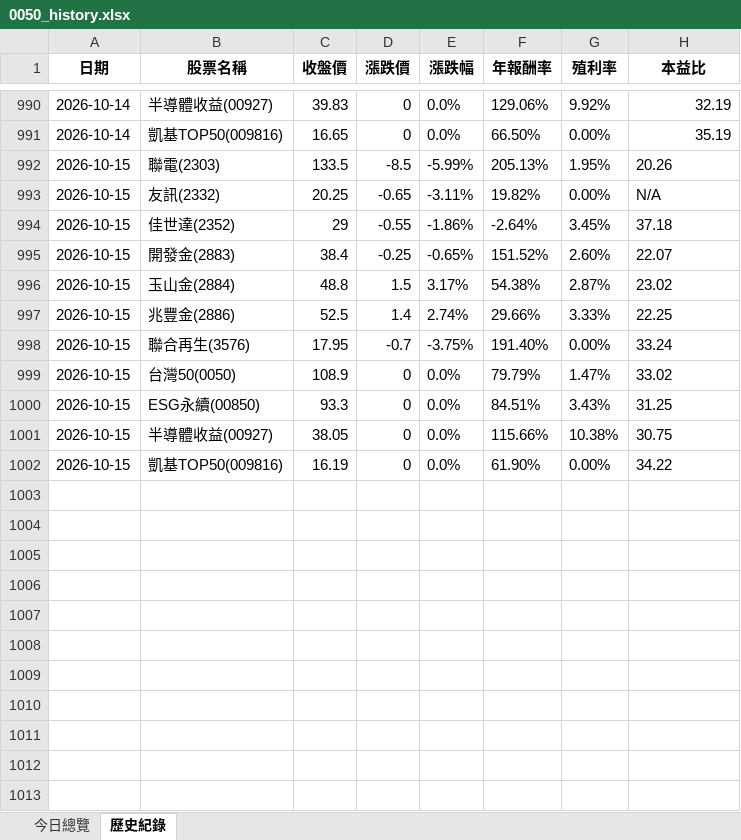
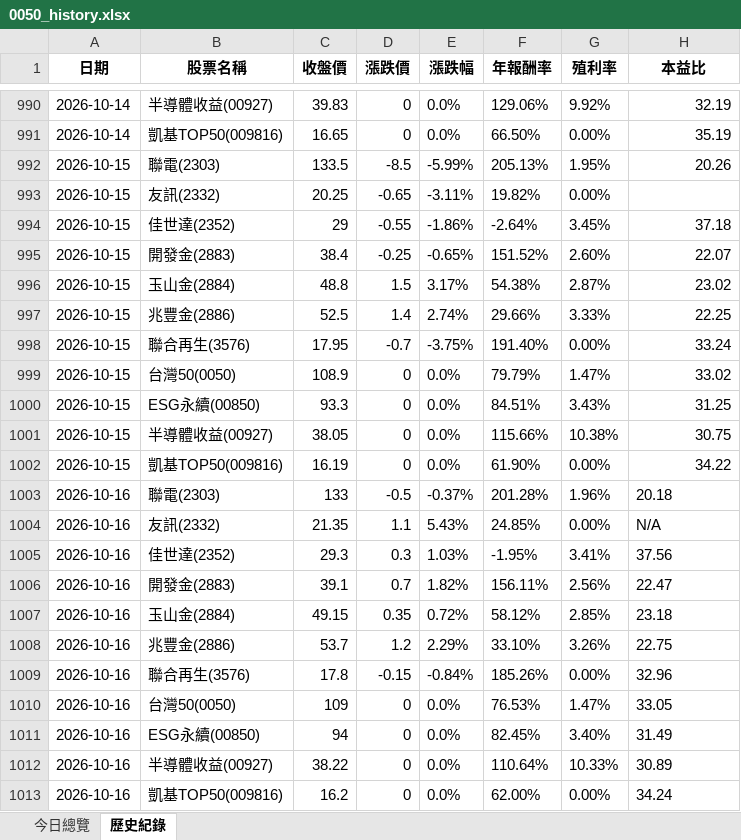
Before and after one commit to lenshen/0050-tracker, an Excel workbook: 0050_history.xlsx, sheet 歷史紀錄, drawn as a sheet; only a part is shown, gaps mark what is left out; values as stored, in another font and other column widths than the file's, no borders; the diff names each change by its address in the sheet, - before the commit and + after, or states it on an @@ line.

```diff
--- a/0050_history.xlsx (sheet 歷史紀錄)
+++ b/0050_history.xlsx (sheet 歷史紀錄)
-H992 alignment: left
+H992 alignment: right
-H993 (本益比): N/A
+H993 (本益比): (empty)
-H994:H1002 alignment: left
+H994:H1002 alignment: right
+row 1003: 2026-10-16 | 聯電(2303) | 133 | -0.5 | -0.37% | 201.28% | 1.96% | 20.18
+row 1004: 2026-10-16 | 友訊(2332) | 21.35 | 1.1 | 5.43% | 24.85% | 0.00% | N/A
+row 1005: 2026-10-16 | 佳世達(2352) | 29.3 | 0.3 | 1.03% | -1.95% | 3.41% | 37.56
+row 1006: 2026-10-16 | 開發金(2883) | 39.1 | 0.7 | 1.82% | 156.11% | 2.56% | 22.47
+row 1007: 2026-10-16 | 玉山金(2884) | 49.15 | 0.35 | 0.72% | 58.12% | 2.85% | 23.18
+row 1008: 2026-10-16 | 兆豐金(2886) | 53.7 | 1.2 | 2.29% | 33.10% | 3.26% | 22.75
+row 1009: 2026-10-16 | 聯合再生(3576) | 17.8 | -0.15 | -0.84% | 185.26% | 0.00% | 32.96
+row 1010: 2026-10-16 | 台灣50(0050) | 109 | 0 | 0.0% | 76.53% | 1.47% | 33.05
+row 1011: 2026-10-16 | ESG永續(00850) | 94 | 0 | 0.0% | 82.45% | 3.40% | 31.49
+row 1012: 2026-10-16 | 半導體收益(00927) | 38.22 | 0 | 0.0% | 110.64% | 10.33% | 30.89
+row 1013: 2026-10-16 | 凱基TOP50(009816) | 16.2 | 0 | 0.0% | 62.00% | 0.00% | 34.24
```
Also changed, not shown: sheet 今日總覽.
